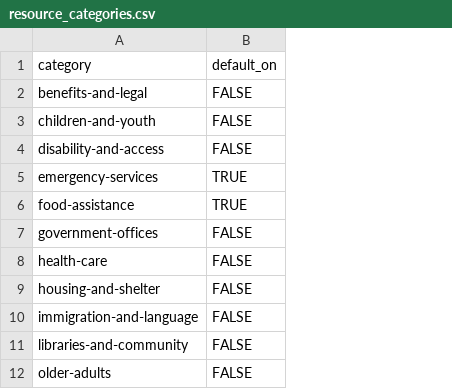
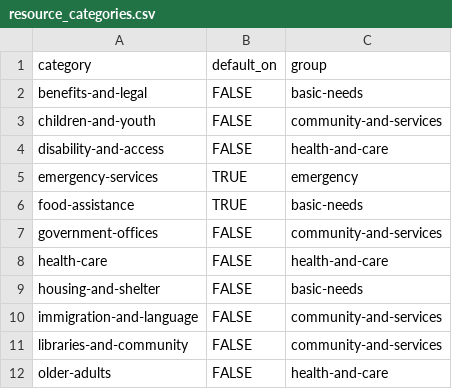
Before and after one commit to BetaNYC/q-map, a CSV file: data/registry/resource_categories.csv, drawn as a sheet; the diff names each change by its address in the sheet, - before the commit and + after, or states it on an @@ line.

```diff
--- a/data/registry/resource_categories.csv
+++ b/data/registry/resource_categories.csv
+column C (group), rows 2-12: basic-needs | community-and-services | health-and-care | emergency | basic-needs | community-and-services | health-and-care | basic-needs | community-and-services | community-and-services | health-and-care
```
Also changed, not shown: data/registry/map_layers.csv, 25 other files.
